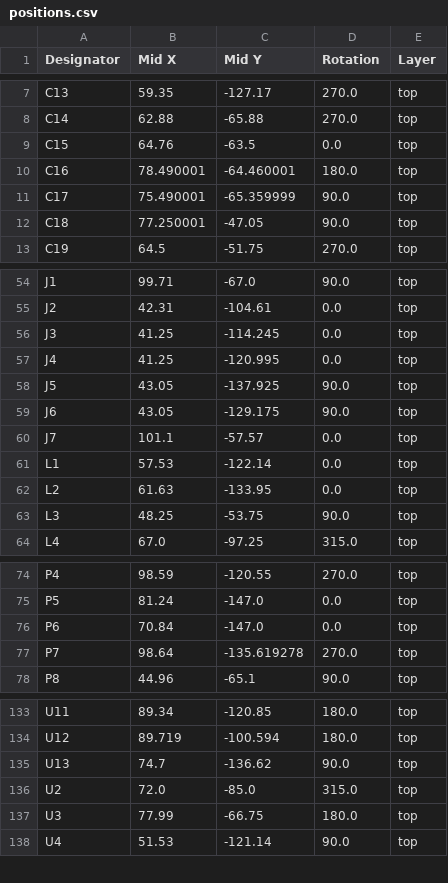
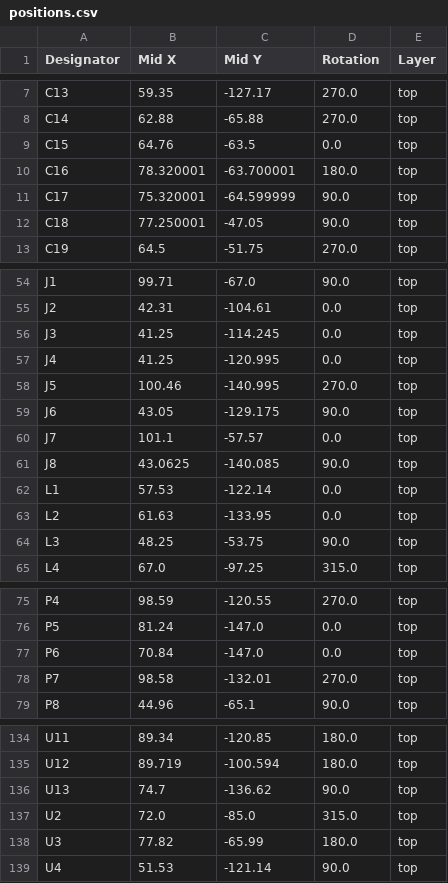
Before and after one commit to kian-cheng/Advanced-Flight-Computer, a CSV file: Hardware/production/positions.csv, drawn as a sheet; only a part is shown, gaps mark what is left out.

```diff
--- a/Hardware/production/positions.csv
+++ b/Hardware/production/positions.csv
@@ -9,4 +9,4 @@ C14,62.88,-65.88,270.0,top
 C15,64.76,-63.5,0.0,top
-C16,78.490001,-64.460001,180.0,top
-C17,75.490001,-65.359999,90.0,top
+C16,78.320001,-63.700001,180.0,top
+C17,75.320001,-64.599999,90.0,top
 C18,77.250001,-47.05,90.0,top
@@ -57,5 +57,6 @@ J3,41.25,-114.245,0.0,top
 J4,41.25,-120.995,0.0,top
-J5,43.05,-137.925,90.0,top
+J5,100.46,-140.995,270.0,top
 J6,43.05,-129.175,90.0,top
 J7,101.1,-57.57,0.0,top
+J8,43.0625,-140.085,90.0,top
 L1,57.53,-122.14,0.0,top
@@ -76,3 +77,3 @@ P5,81.24,-147.0,0.0,top
 P6,70.84,-147.0,0.0,top
-P7,98.64,-135.619278,270.0,top
+P7,98.58,-132.01,270.0,top
 P8,44.96,-65.1,90.0,top
@@ -136,3 +137,3 @@ U13,74.7,-136.62,90.0,top
 U2,72.0,-85.0,315.0,top
-U3,77.99,-66.75,180.0,top
+U3,77.82,-65.99,180.0,top
 U4,51.53,-121.14,90.0,top
```
Also changed, not shown: Hardware/production/bom.csv, Hardware/production/designators.csv, 23 other files.
